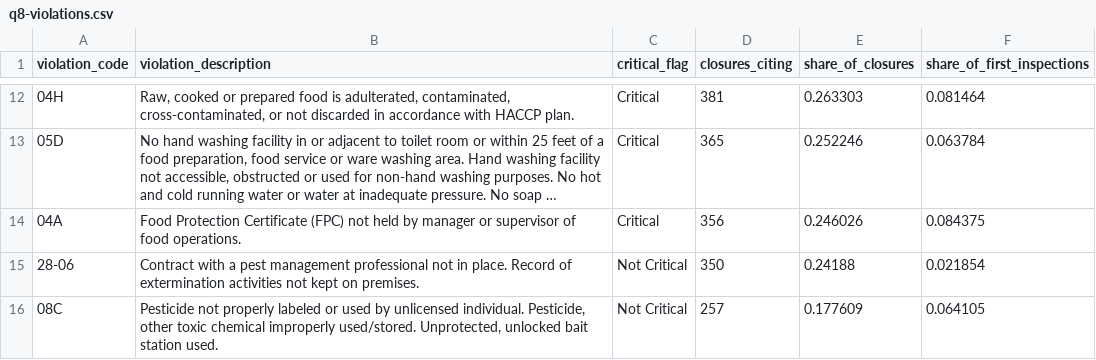
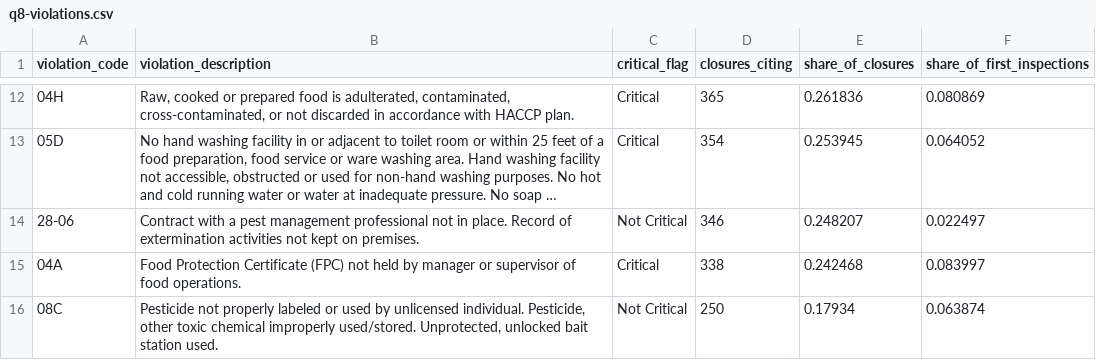
Before and after one commit to SimoneWang02/nyc-restaurant-grades, a CSV file: src/data/q8-violations.csv, drawn as a sheet; only a part is shown, gaps mark what is left out; long unchanged cells end in …; removed rows and columns are numbered as before the commit, all else as after; the diff covers the shown part only; the diff names each change by its address in the sheet, - before the commit and + after, or states it on an @@ line.

```diff
--- a/src/data/q8-violations.csv
+++ b/src/data/q8-violations.csv
-D12 (closures_citing): 381
+D12 (closures_citing): 365
-E12 (share_of_closures): 0.263303
+E12 (share_of_closures): 0.261836
-F12 (share_of_first_inspections): 0.081464
+F12 (share_of_first_inspections): 0.080869
-D13 (closures_citing): 365
+D13 (closures_citing): 354
-E13 (share_of_closures): 0.252246
+E13 (share_of_closures): 0.253945
-F13 (share_of_first_inspections): 0.063784
+F13 (share_of_first_inspections): 0.064052
-row 14: 04A | Food Protection Certificate (FPC) not held by manager or supervisor of food operations. | Critical | 356 | 0.246026 | 0.084375
-D14 (closures_citing): 350
+D14 (closures_citing): 346
-E14 (share_of_closures): 0.24188
+E14 (share_of_closures): 0.248207
-F14 (share_of_first_inspections): 0.021854
+F14 (share_of_first_inspections): 0.022497
+row 15: 04A | Food Protection Certificate (FPC) not held by manager or supervisor of food operations. | Critical | 338 | 0.242468 | 0.083997
-D16 (closures_citing): 257
+D16 (closures_citing): 250
-E16 (share_of_closures): 0.177609
+E16 (share_of_closures): 0.17934
-F16 (share_of_first_inspections): 0.064105
+F16 (share_of_first_inspections): 0.063874
```
Also changed, not shown: 30 edited cells elsewhere in this file, src/data/q7-days.csv, src/data/q7-flow.csv, 7 other files.
